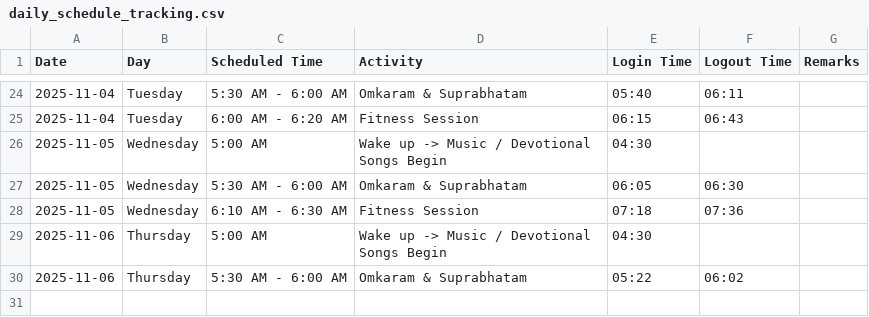
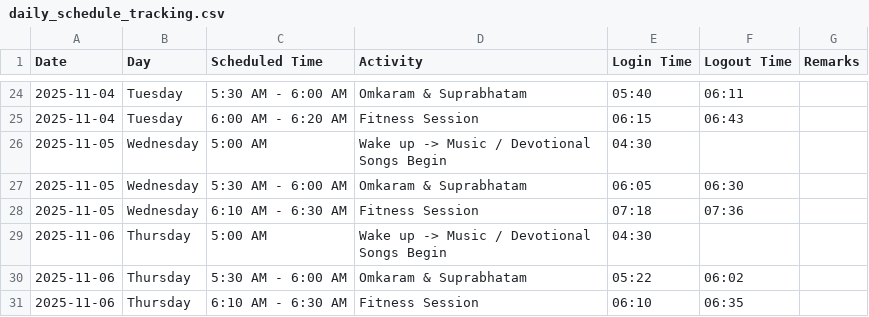
Before and after one commit to saikrishnavadali05/Daily-Tracker-App, a CSV file: tracking/daily_schedule_tracking.csv, drawn as a sheet; only a part is shown, gaps mark what is left out; the diff names each change by its address in the sheet, - before the commit and + after, or states it on an @@ line.

Commit message:
log

```diff
--- a/tracking/daily_schedule_tracking.csv
+++ b/tracking/daily_schedule_tracking.csv
+row 31: 2025-11-06 | Thursday | 6:10 AM - 6:30 AM | Fitness Session | 06:10 | 06:35
```
